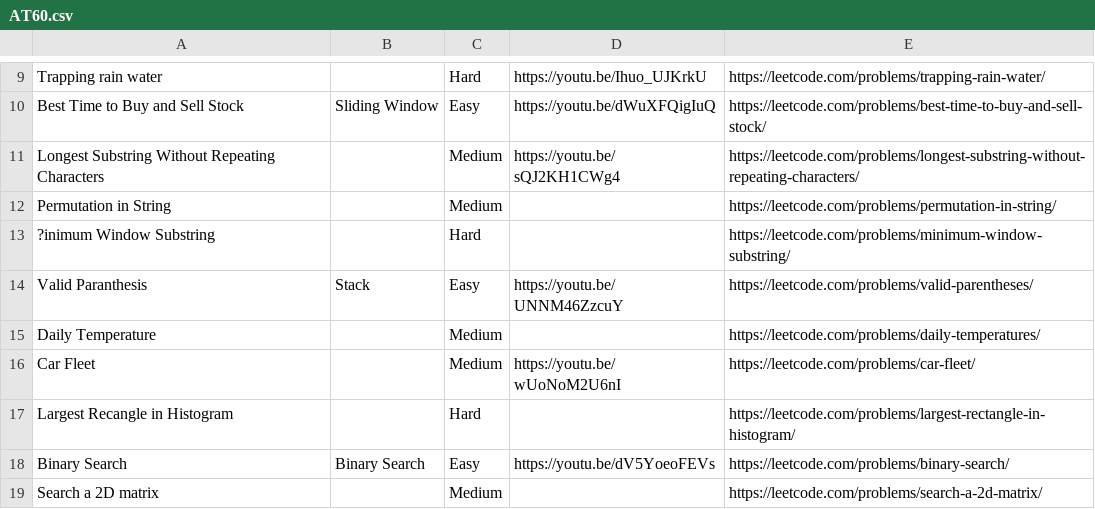
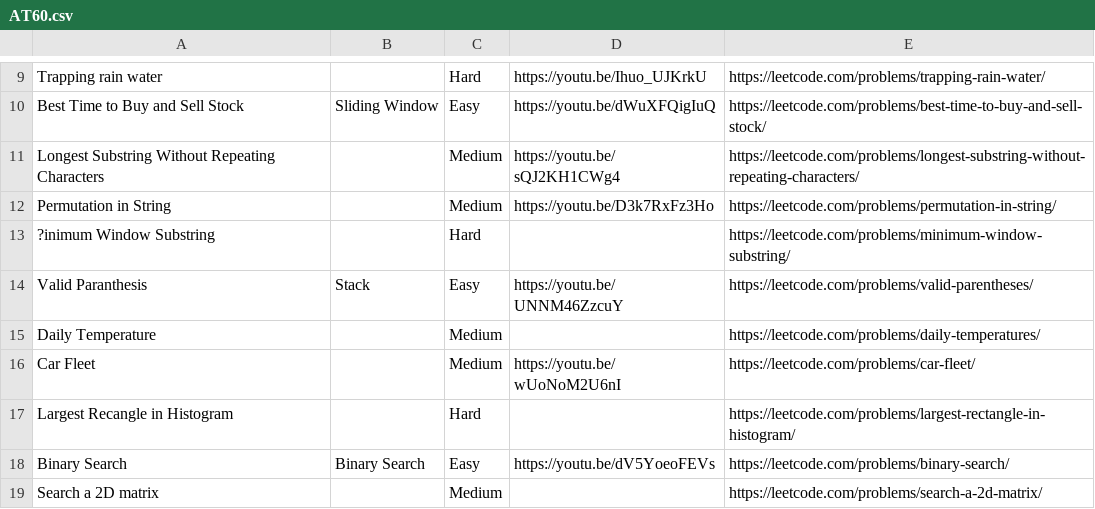
Before and after one commit to AlgoTamizha/YOUTUBE_tuts, a CSV file: AT60.csv, drawn as a sheet; only a part is shown, gaps mark what is left out.

Commit message:
Add files via upload

```diff
--- a/AT60.csv
+++ b/AT60.csv
@@ -11,3 +11,3 @@ Best Time to Buy and Sell Stock,Sliding Window,Easy,https://youtu.be/dWuXFQigIuQ
 Longest Substring Without Repeating Characters,,Medium,https://youtu.be/sQJ2KH1CWg4,https://leetcode.com/problems/longest-substring-without-repeating-characters/
-Permutation in String,,Medium,,https://leetcode.com/problems/permutation-in-string/
+Permutation in String,,Medium,https://youtu.be/D3k7RxFz3Ho,https://leetcode.com/problems/permutation-in-string/
 ?inimum Window Substring,,Hard,,https://leetcode.com/problems/minimum-window-substring/
```
